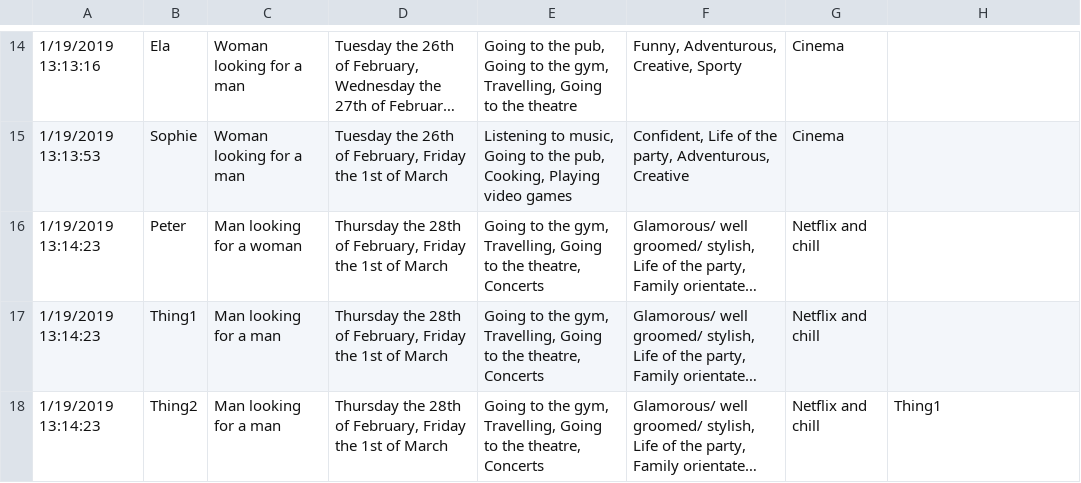
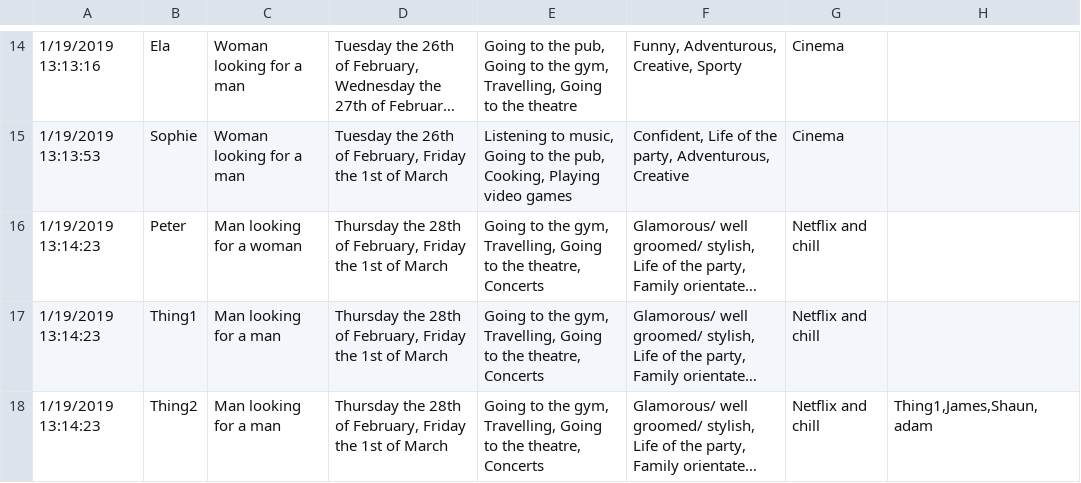
Before and after one commit to ed-l-wong/normally-distributed-peanuts, a CSV file: FirstDates/test.csv, drawn as a sheet; only a part is shown, gaps mark what is left out; long unchanged cells end in …; the diff names each change by its address in the sheet, - before the commit and + after, or states it on an @@ line.

```diff
--- a/FirstDates/test.csv
+++ b/FirstDates/test.csv
-H18: Thing1
+H18: Thing1,James,Shaun,adam
```
Also changed, not shown: FirstDates/output.csv, 1 other file.
